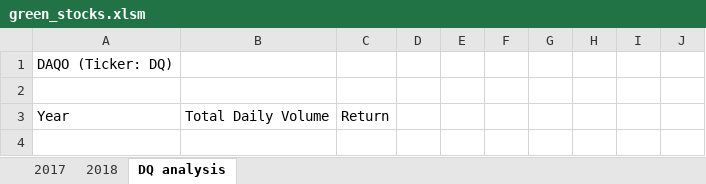
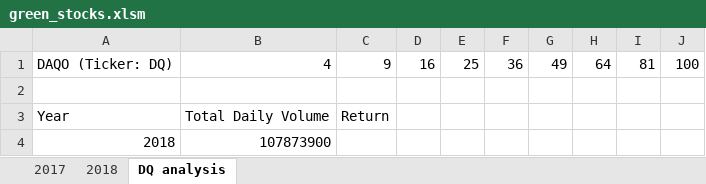
Before and after one commit to aduchini/stock-analysis, an Excel workbook: green_stocks.xlsm, sheet DQ analysis, drawn as a sheet; values as stored, in another font and other column widths than the file's, no borders; removed rows and columns are numbered as before the commit, all else as after; the diff names each change by its address in the sheet, - before the commit and + after, or states it on an @@ line.

Commit message:
2018 total vol calculated in xlsm
updated spreadsheet with calculation for 2018 total volume

```diff
--- a/green_stocks.xlsm (sheet DQ analysis)
+++ b/green_stocks.xlsm (sheet DQ analysis)
-row 1: DAQO (Ticker: DQ)
+row 1: DAQO (Ticker: DQ) | 4 | 9 | 16 | 25 | 36 | 49 | 64 | 81 | 100
+row 4: 2018 | 107873900
```
